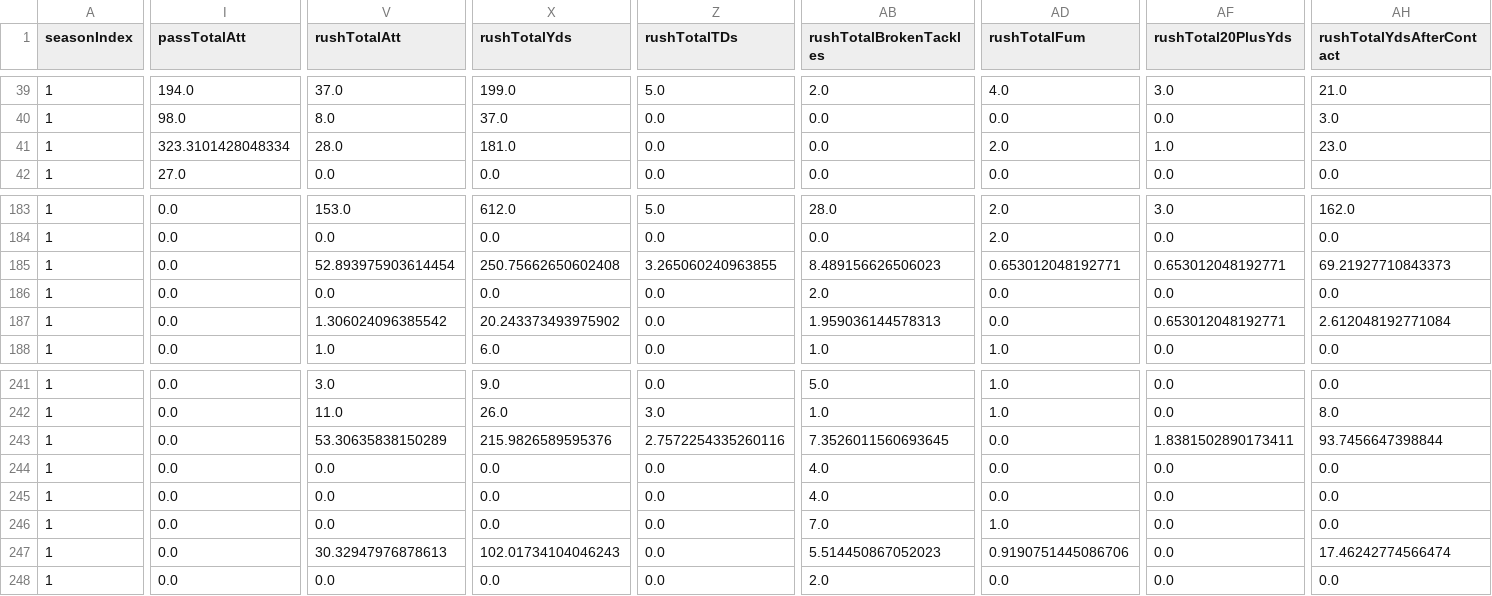
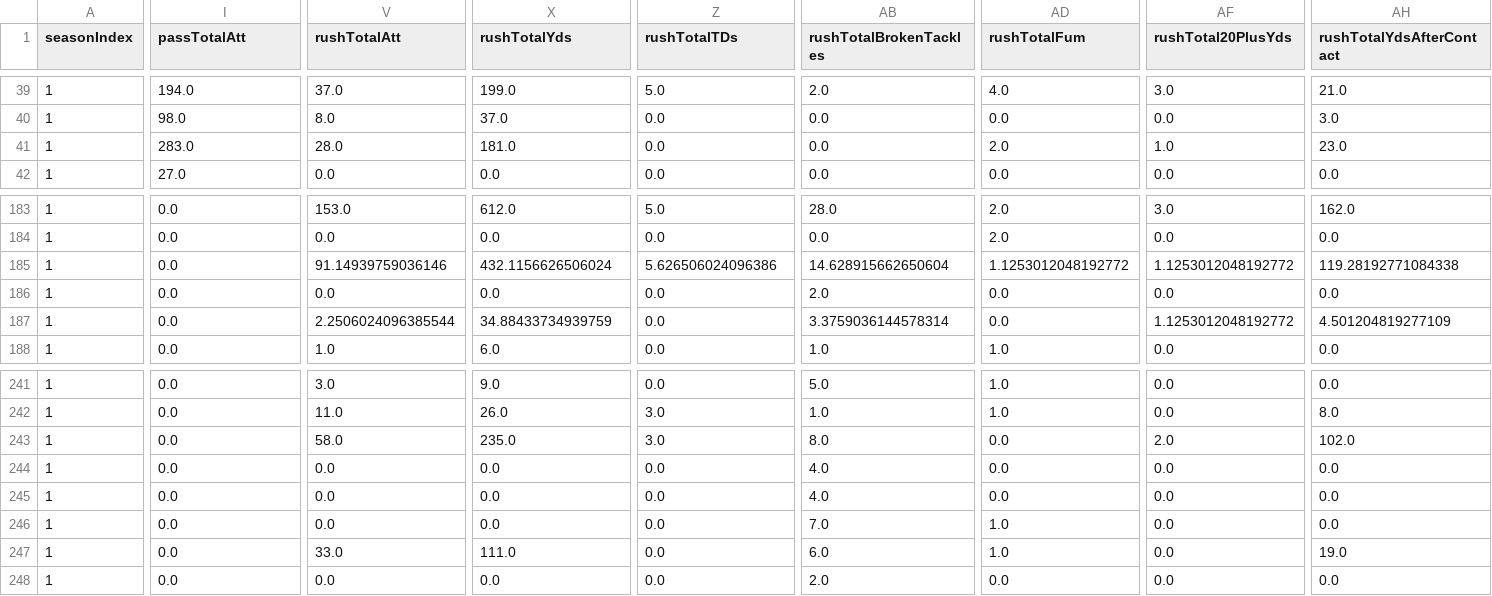
Before and after one commit to lespauI/mega_league, a CSV file: output/player_team_stints.csv, drawn as a sheet; only a part is shown, gaps mark what is left out; the diff covers the shown part only; the diff names each change by its address in the sheet, - before the commit and + after, or states it on an @@ line.

```diff
--- a/output/player_team_stints.csv
+++ b/output/player_team_stints.csv
-I41 (passTotalAtt): 323.3101428048334
+I41 (passTotalAtt): 283.0
-V185 (rushTotalAtt): 52.893975903614454
+V185 (rushTotalAtt): 91.14939759036146
-X185 (rushTotalYds): 250.75662650602408
+X185 (rushTotalYds): 432.1156626506024
-Z185 (rushTotalTDs): 3.265060240963855
+Z185 (rushTotalTDs): 5.626506024096386
-AB185 (rushTotalBrokenTackles): 8.489156626506023
+AB185 (rushTotalBrokenTackles): 14.628915662650604
-AD185 (rushTotalFum): 0.653012048192771
+AD185 (rushTotalFum): 1.1253012048192772
-AF185 (rushTotal20PlusYds): 0.653012048192771
+AF185 (rushTotal20PlusYds): 1.1253012048192772
-AH185 (rushTotalYdsAfterContact): 69.21927710843373
+AH185 (rushTotalYdsAfterContact): 119.28192771084338
-V187 (rushTotalAtt): 1.306024096385542
+V187 (rushTotalAtt): 2.2506024096385544
-X187 (rushTotalYds): 20.243373493975902
+X187 (rushTotalYds): 34.88433734939759
-AB187 (rushTotalBrokenTackles): 1.959036144578313
+AB187 (rushTotalBrokenTackles): 3.3759036144578314
-AF187 (rushTotal20PlusYds): 0.653012048192771
+AF187 (rushTotal20PlusYds): 1.1253012048192772
-AH187 (rushTotalYdsAfterContact): 2.612048192771084
+AH187 (rushTotalYdsAfterContact): 4.501204819277109
-V243 (rushTotalAtt): 53.30635838150289
+V243 (rushTotalAtt): 58.0
-X243 (rushTotalYds): 215.9826589595376
+X243 (rushTotalYds): 235.0
-Z243 (rushTotalTDs): 2.7572254335260116
+Z243 (rushTotalTDs): 3.0
-AB243 (rushTotalBrokenTackles): 7.3526011560693645
+AB243 (rushTotalBrokenTackles): 8.0
-AF243 (rushTotal20PlusYds): 1.8381502890173411
+AF243 (rushTotal20PlusYds): 2.0
-AH243 (rushTotalYdsAfterContact): 93.7456647398844
+AH243 (rushTotalYdsAfterContact): 102.0
-V247 (rushTotalAtt): 30.32947976878613
+V247 (rushTotalAtt): 33.0
-X247 (rushTotalYds): 102.01734104046243
+X247 (rushTotalYds): 111.0
-AB247 (rushTotalBrokenTackles): 5.514450867052023
+AB247 (rushTotalBrokenTackles): 6.0
-AD247 (rushTotalFum): 0.9190751445086706
+AD247 (rushTotalFum): 1.0
-AH247 (rushTotalYdsAfterContact): 17.46242774566474
+AH247 (rushTotalYdsAfterContact): 19.0
```
Also changed, not shown: 5 edited cells elsewhere in this file, MEGA_games.csv, output/team_aggregated_stats.csv, 13 other files.
